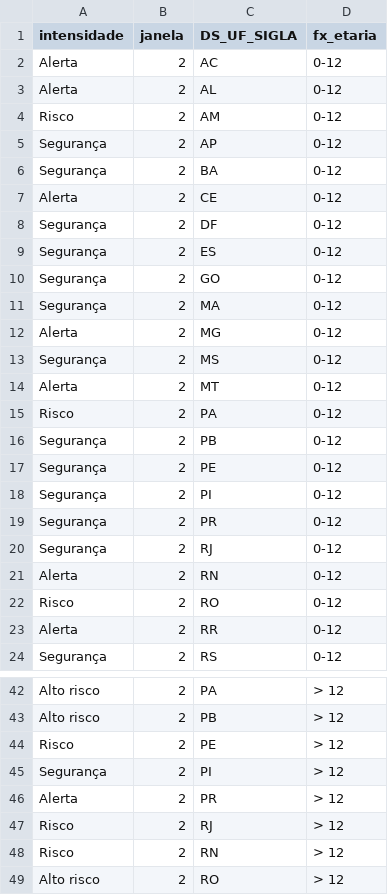
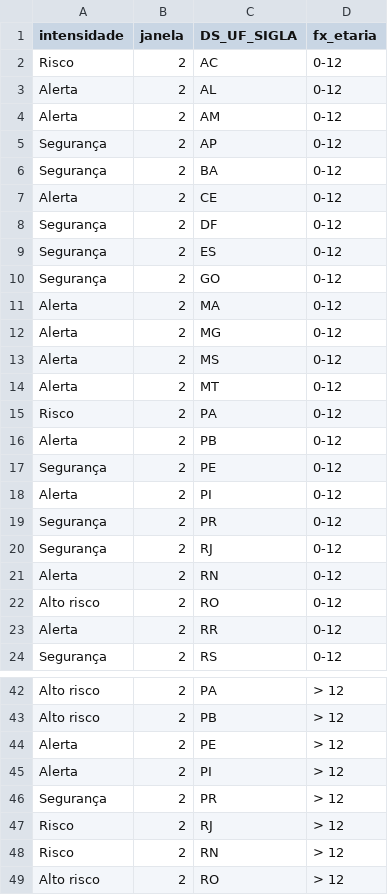
Before and after one commit to infogripe/nowcasting_leitos_pediatricos, a CSV file: output/estados_intensidade_sem_filtro_febre.csv, drawn as a sheet; only a part is shown, gaps mark what is left out; the diff covers the shown part only.

```diff
--- a/output/estados_intensidade_sem_filtro_febre.csv
+++ b/output/estados_intensidade_sem_filtro_febre.csv
@@ -1,5 +1,5 @@
 "intensidade";"janela";"DS_UF_SIGLA";"fx_etaria"
-"Alerta";2;"AC";"0-12"
+"Risco";2;"AC";"0-12"
 "Alerta";2;"AL";"0-12"
-"Risco";2;"AM";"0-12"
+"Alerta";2;"AM";"0-12"
 "Segurança";2;"AP";"0-12"
@@ -10,10 +10,10 @@
 "Segurança";2;"GO";"0-12"
-"Segurança";2;"MA";"0-12"
+"Alerta";2;"MA";"0-12"
 "Alerta";2;"MG";"0-12"
-"Segurança";2;"MS";"0-12"
+"Alerta";2;"MS";"0-12"
 "Alerta";2;"MT";"0-12"
 "Risco";2;"PA";"0-12"
-"Segurança";2;"PB";"0-12"
+"Alerta";2;"PB";"0-12"
 "Segurança";2;"PE";"0-12"
-"Segurança";2;"PI";"0-12"
+"Alerta";2;"PI";"0-12"
 "Segurança";2;"PR";"0-12"
@@ -21,3 +21,3 @@
 "Alerta";2;"RN";"0-12"
-"Risco";2;"RO";"0-12"
+"Alto risco";2;"RO";"0-12"
 "Alerta";2;"RR";"0-12"
@@ -43,5 +43,5 @@
 "Alto risco";2;"PB";"> 12"
-"Risco";2;"PE";"> 12"
-"Segurança";2;"PI";"> 12"
-"Alerta";2;"PR";"> 12"
+"Alerta";2;"PE";"> 12"
+"Alerta";2;"PI";"> 12"
+"Segurança";2;"PR";"> 12"
 "Risco";2;"RJ";"> 12"
```
Also changed, not shown: 2 edited cells elsewhere in this file, output/capitais_intensidade_sem_filtro_febre.csv, 3 other files.
